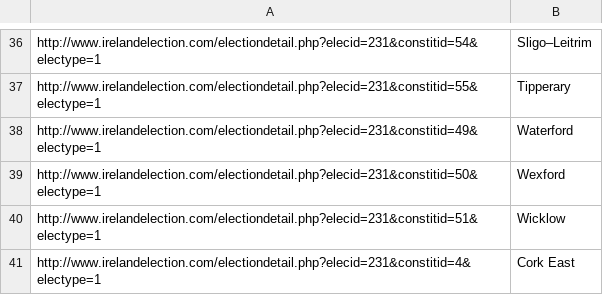
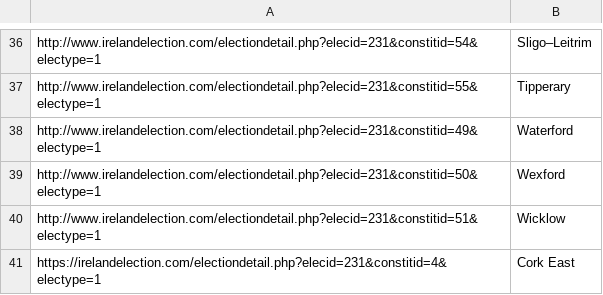
Before and after one commit to GarySwan1994/Dissertation_Files, a CSV file: const_scrape_url_mapping2016.csv, drawn as a sheet; only a part is shown, gaps mark what is left out.

Commit message:
Add files via upload

```diff
--- a/const_scrape_url_mapping2016.csv
+++ b/const_scrape_url_mapping2016.csv
@@ -40,2 +40,2 @@ http://www.irelandelection.com/electiondetail.php?elecid=231&constitid=50&electy
 http://www.irelandelection.com/electiondetail.php?elecid=231&constitid=51&electype=1,Wicklow
-http://www.irelandelection.com/electiondetail.php?elecid=231&constitid=4&electype=1,Cork East
+https://irelandelection.com/electiondetail.php?elecid=231&constitid=4&electype=1,Cork East
```
